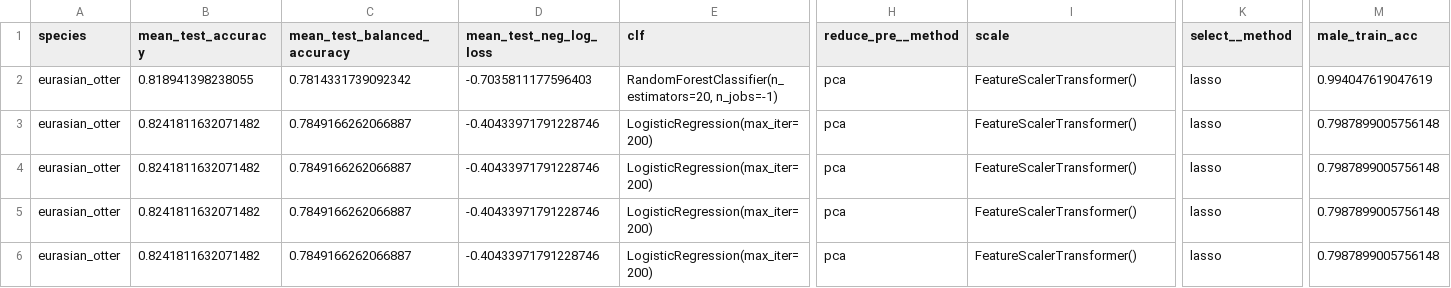
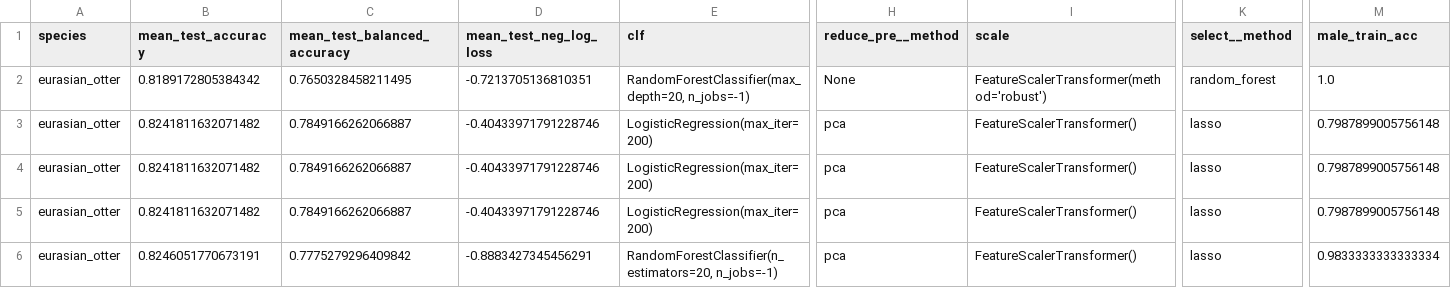
Before and after one commit to FKistner85/FIT_package, a CSV file: notebooks/results/fit_notebook_fast/results_data/eurasian_otter/search/best_models.csv, drawn as a sheet; only a part is shown, gaps mark what is left out; removed rows and columns are numbered as before the commit, all else as after; rows hold the shown columns only; the diff covers the shown part only; the diff names each change by its address in the sheet, - before the commit and + after, or states it on an @@ line.

```diff
--- a/notebooks/results/fit_notebook_fast/results_data/eurasian_otter/search/best_models.csv
+++ b/notebooks/results/fit_notebook_fast/results_data/eurasian_otter/search/best_models.csv
-B2 (mean_test_accuracy): 0.818941398238055
+B2 (mean_test_accuracy): 0.8189172805384342
-C2 (mean_test_balanced_accuracy): 0.7814331739092342
+C2 (mean_test_balanced_accuracy): 0.7650328458211495
-D2 (mean_test_neg_log_loss): -0.7035811177596403
+D2 (mean_test_neg_log_loss): -0.7213705136810351
-E2 (clf): RandomForestClassifier(n_estimators=20, n_jobs=-1)
+E2 (clf): RandomForestClassifier(max_depth=20, n_jobs=-1)
-H2 (reduce_pre__method): pca
+H2 (reduce_pre__method): None
-I2 (scale): FeatureScalerTransformer()
+I2 (scale): FeatureScalerTransformer(method='robust')
-K2 (select__method): lasso
+K2 (select__method): random_forest
-M2 (male_train_acc): 0.994047619047619
+M2 (male_train_acc): 1.0
-row 6: eurasian_otter | 0.8241811632071482 | 0.7849166262066887 | -0.40433971791228746 | LogisticRegression(max_iter=200) | pca | FeatureScalerTransformer() | lasso | 0.7987899005756148
+row 6: eurasian_otter | 0.8246051770673191 | 0.7775279296409842 | -0.8883427345456291 | RandomForestClassifier(n_estimators=20, n_jobs=-1) | pca | FeatureScalerTransformer() | lasso | 0.9833333333333334
```
Also changed, not shown: 24 edited cells elsewhere in this file, notebooks/results/fit_notebook_fast/results_data/eurasian_otter/search/all_results.csv, 39 other files.
